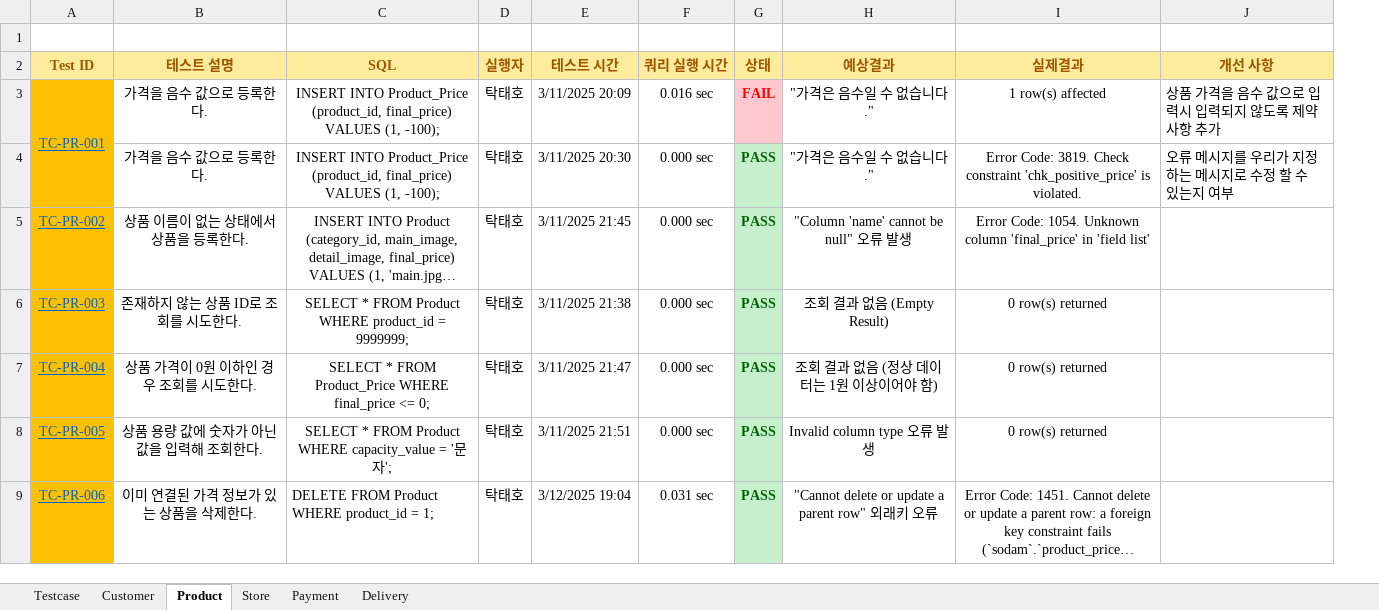
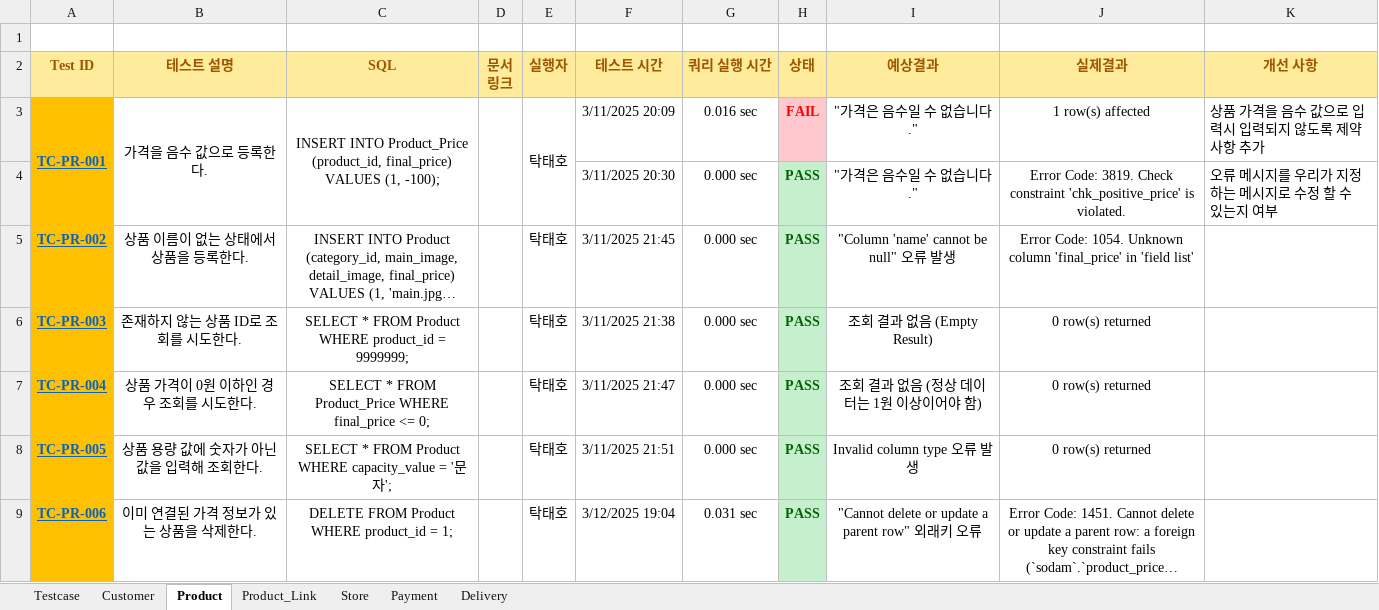
Before and after one commit to Piseumo/sodam, an Excel workbook: TestCase/TestCaseTTH.xlsx, sheet Product, drawn as a sheet; only a part is shown; long unchanged cells end in …; values as stored, in another font and other column widths than the file's, no borders; addresses are those after the commit; the diff covers the shown part only; the diff names each change by its address in the sheet, - before the commit and + after, or states it on an @@ line.

```diff
--- a/TestCase/TestCaseTTH.xlsx (sheet Product)
+++ b/TestCase/TestCaseTTH.xlsx (sheet Product)
+sheet tab: Product_Link
+column D (문서 링크), empty
-A3 bold: off
+A3 bold: on
+B3:B4 merged
+C3:C4 merged
+E3:E4 merged
-B4 (테스트 설명): 가격을 음수 값으로 등록한다.
+B4 (테스트 설명): (empty)
-C4 (SQL): INSERT INTO Product_Price (product_id, final_price) VALUES (1, -100);
+C4 (SQL): (empty)
-E4 (실행자): 탁태호
+E4 (실행자): (empty)
-A5:A9 bold: off
+A5:A9 bold: on
-C9 alignment: left
+C9 alignment: center
```
Also changed, not shown: 7 added rows elsewhere in this sheet, sheet Testcase.
